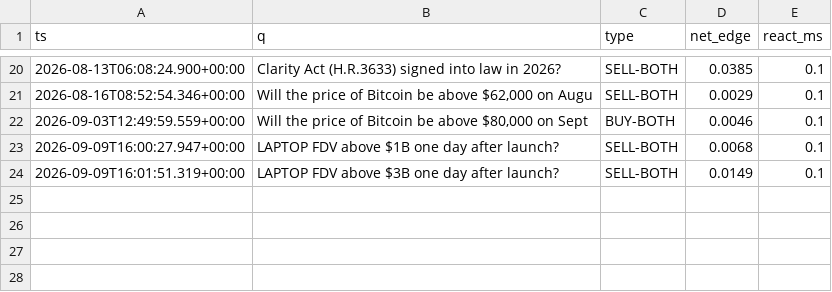
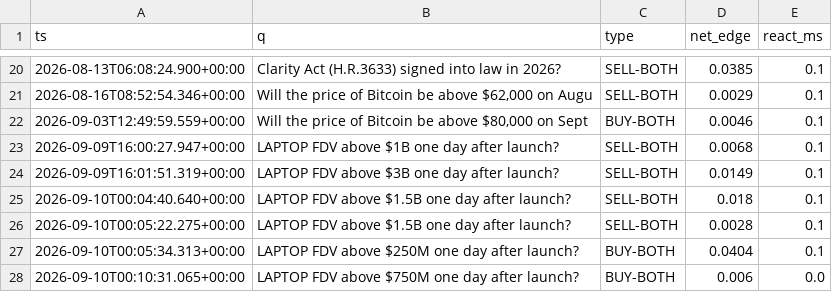
Before and after one commit to Savi-Swar/desk, a CSV file: collected/ws_detections.csv, drawn as a sheet; only a part is shown, gaps mark what is left out; the diff names each change by its address in the sheet, - before the commit and + after, or states it on an @@ line.

```diff
--- a/collected/ws_detections.csv
+++ b/collected/ws_detections.csv
+row 25: 2026-09-10T00:04:40.640+00:00 | LAPTOP FDV above $1.5B one day after launch? | SELL-BOTH | 0.018 | 0.1
+row 26: 2026-09-10T00:05:22.275+00:00 | LAPTOP FDV above $1.5B one day after launch? | SELL-BOTH | 0.0028 | 0.1
+row 27: 2026-09-10T00:05:34.313+00:00 | LAPTOP FDV above $250M one day after launch? | BUY-BOTH | 0.0404 | 0.1
+row 28: 2026-09-10T00:10:31.065+00:00 | LAPTOP FDV above $750M one day after launch? | BUY-BOTH | 0.006 | 0.0
```
Also changed, not shown: 2 other files.
